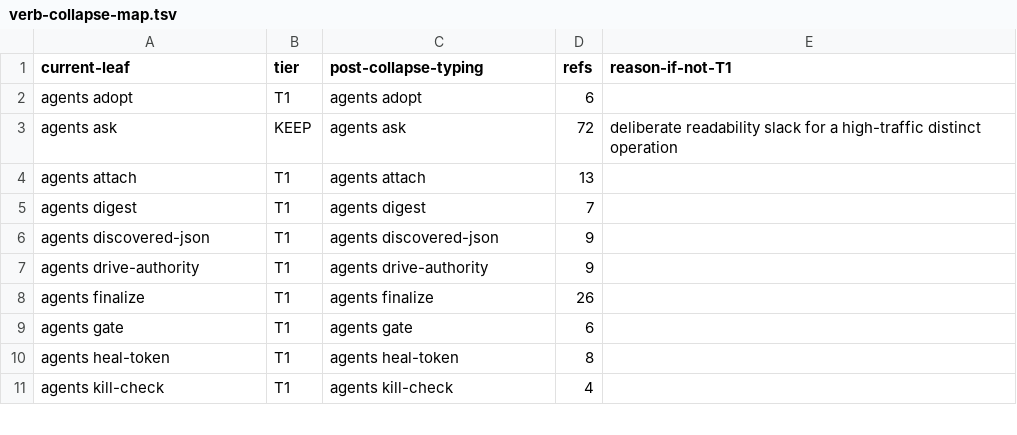
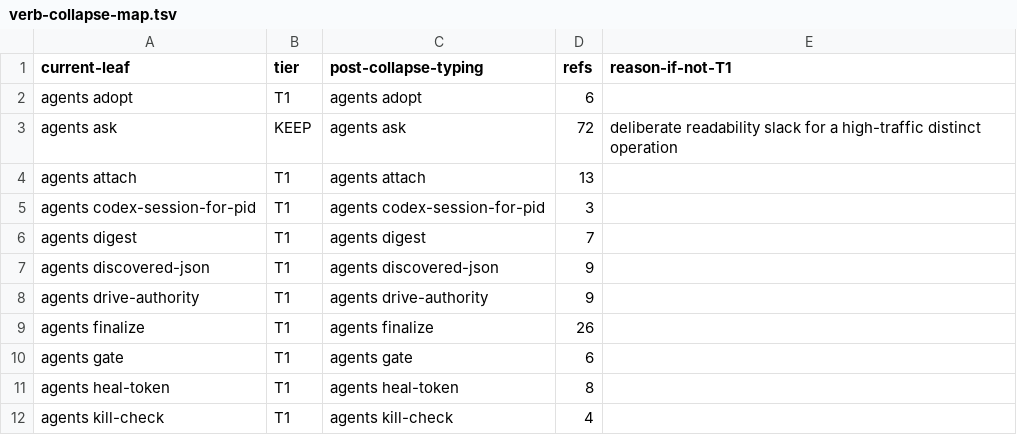
Before and after one commit to bllshttng/footnote, a TSV file: scripts/ci/verb-collapse-map.tsv, drawn as a sheet; only a part is shown; the diff names each change by its address in the sheet, - before the commit and + after, or states it on an @@ line.

Commit message:
feat(agents): late-bind a codex pane's session id on the reconcile tick
Task 2 (x-9de7): a codex pane whose spawn-time bind window
(_BINDING_WINDOW_S, 8s) expired carries no harness_session_id and
resolves through nothing downstream -- codex_reachable, the
transcript probe, and `fno agents truth` all fail closed on a
missing session id. This is also the join the node text got wrong:
(harness, cwd) is not a key, since most rows on a real machine share
a cwd bucket with a sibling. The pane-tree rollout probe already
used at spawn time (_codex_session_id_for_pid) identifies a session
down to the exact pane, because each pane's process tree holds a
distinct rollout.

Exposes that probe as a hidden CLI verb, `fno agents
codex-session-for-pid <pid>`, following the same
Rust-shells-a-marker-line pattern as worktree_clean_probe. The
reconcile tick's new late_bind_codex_sessions pre-pass calls it only
for rows that still need it (live pid, mux ref, no session id yet --
a handful of rows, never the full registry) and writes
harness_session_id on a hit. The 8s bind window is left alone:
widening it blocks the spawn caller and does nothing for rows
already on disk.

```diff
--- a/scripts/ci/verb-collapse-map.tsv
+++ b/scripts/ci/verb-collapse-map.tsv
+row 5: agents codex-session-for-pid | T1 | agents codex-session-for-pid | 3
```
Also changed, not shown: 4 other files.
